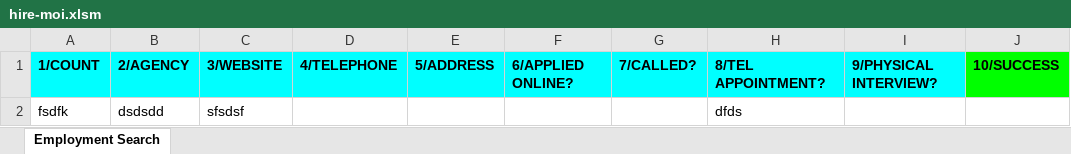
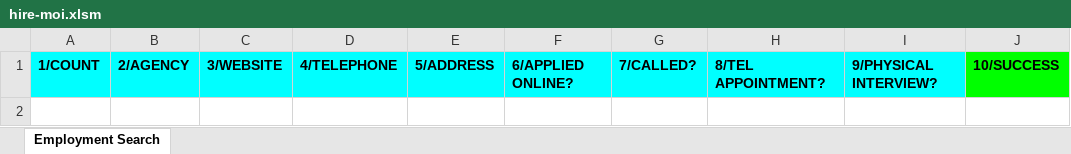
Before and after one commit to salmanshuaib/hire-me, an Excel workbook: hire-moi.xlsm, sheet Employment Search, drawn as a sheet; values as stored, in another font and other column widths than the file's, no borders; the diff names each change by its address in the sheet, - before the commit and + after, or states it on an @@ line.

```diff
--- a/hire-moi.xlsm (sheet Employment Search)
+++ b/hire-moi.xlsm (sheet Employment Search)
-row 2: fsdfk | dsdsdd | sfsdsf |  |  |  |  | dfds
```
